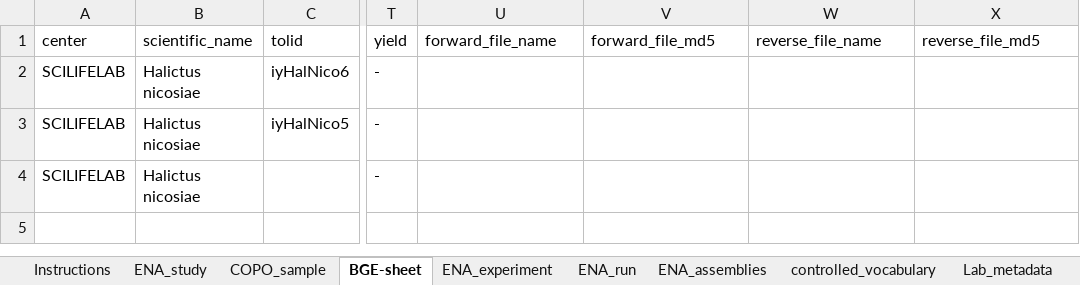
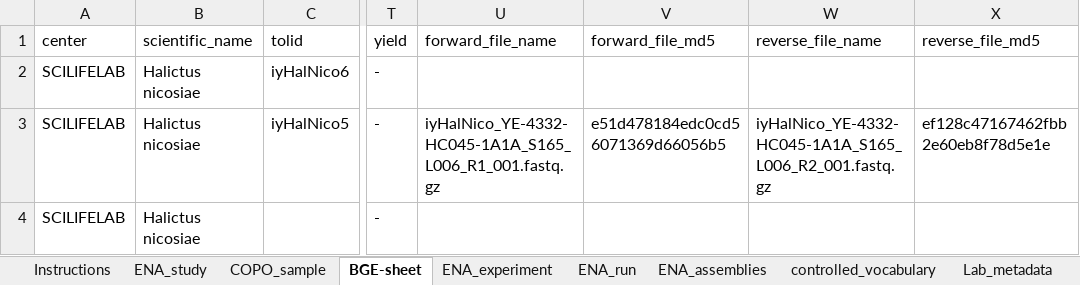
Before and after one commit to NBISweden/data-submission-documentation, an Excel workbook: ENA/BGE-Halictus-nicosiae/data/BGE-Halictus-nicosiae-metadata.xlsx, sheet BGE-sheet, drawn as a sheet; only a part is shown, gaps mark what is left out; values as stored, in another font and other column widths than the file's, no borders; charts and pictures not drawn; the diff names each change by its address in the sheet, - before the commit and + after, or states it on an @@ line.

```diff
--- a/ENA/BGE-Halictus-nicosiae/data/BGE-Halictus-nicosiae-metadata.xlsx (sheet BGE-sheet)
+++ b/ENA/BGE-Halictus-nicosiae/data/BGE-Halictus-nicosiae-metadata.xlsx (sheet BGE-sheet)
-U3 (forward_file_name): (empty)
+U3 (forward_file_name): iyHalNico_YE-4332-HC045-1A1A_S165_L006_R1_001.fastq.gz
-V3 (forward_file_md5): (empty)
+V3 (forward_file_md5): e51d478184edc0cd56071369d66056b5
-W3 (reverse_file_name): (empty)
+W3 (reverse_file_name): iyHalNico_YE-4332-HC045-1A1A_S165_L006_R2_001.fastq.gz
-X3 (reverse_file_md5): (empty)
+X3 (reverse_file_md5): ef128c47167462fbb2e60eb8f78d5e1e
```
Also changed, not shown: ENA/BGE-Aiolopus-thalassinus/data/BGE-Aiolopus-thalassinus-metadata.xlsx, ENA/BGE-Monachus-monachus/data/BGE-Monachus-monachus-metadata.xlsx, 21 other files.
